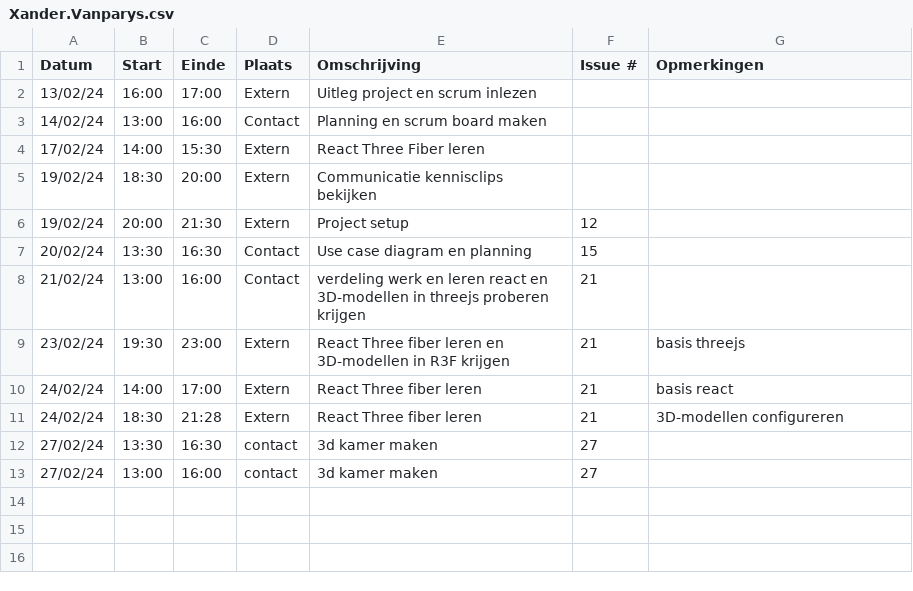
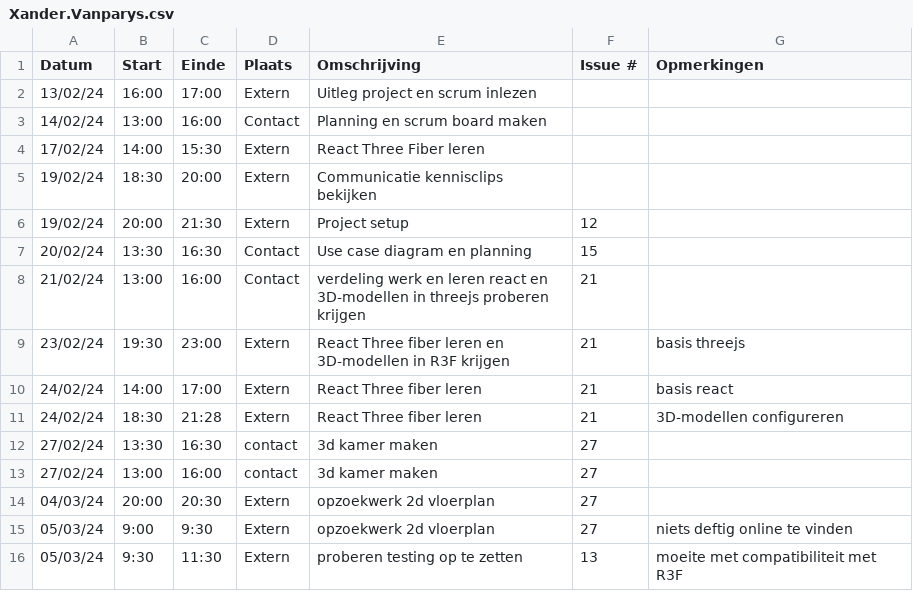
Before and after one commit to wiebe-vandendriessche/furnify, a CSV file: logboeken/Xander.Vanparys.csv, drawn as a sheet.

Commit message:
Update Xander.Vanparys.csv

```diff
--- a/logboeken/Xander.Vanparys.csv
+++ b/logboeken/Xander.Vanparys.csv
@@ -13 +13,4 @@ Datum,Start,Einde,Plaats,Omschrijving,Issue #,Opmerkingen
 27/02/24,13:00,16:00,contact, 3d kamer maken, 27,
+04/03/24,20:00,20:30,Extern, opzoekwerk 2d vloerplan, 27,
+05/03/24,9:00, 9:30,Extern, opzoekwerk 2d vloerplan, 27, niets deftig online te vinden
+05/03/24,9:30, 11:30,Extern, proberen testing op te zetten, 13, moeite met compatibiliteit met R3F
```
